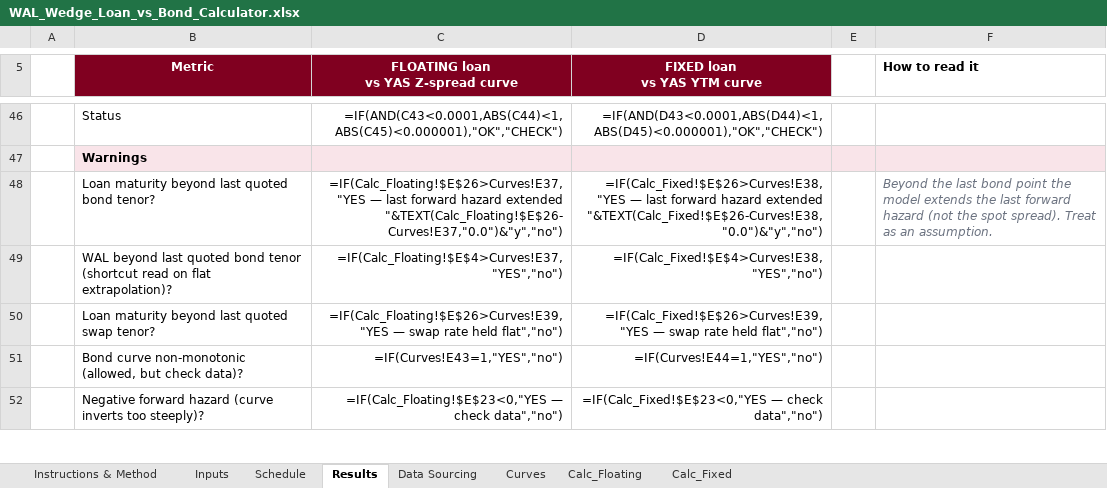
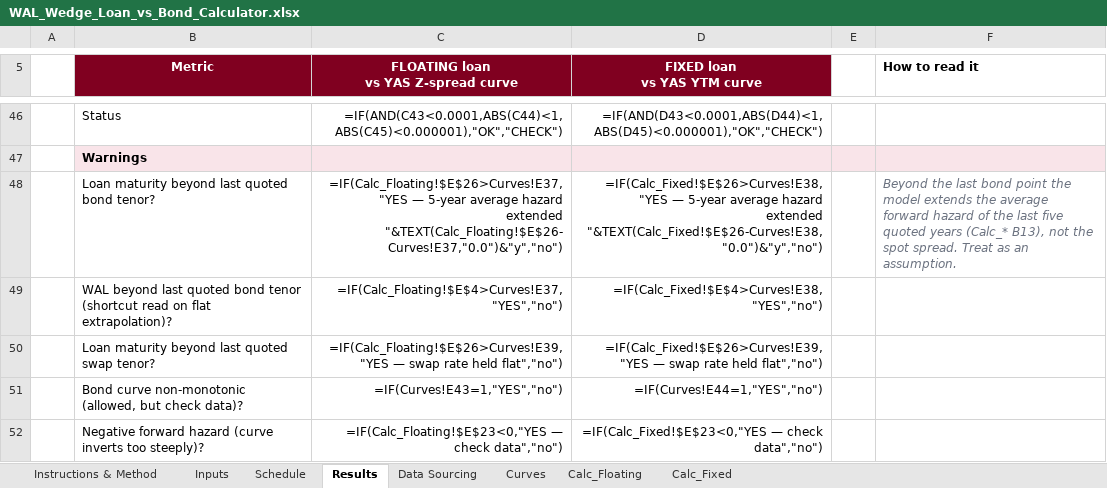
Before and after one commit to DevJRM/eaf-ai-lab, an Excel workbook: walWedge/WAL_Wedge_Loan_vs_Bond_Calculator.xlsx, sheet Results, drawn as a sheet; only a part is shown, gaps mark what is left out; values as stored, in another font and other column widths than the file's, no borders; formulas without a stored value are shown as written; conditional formats not drawn; the diff names each change by its address in the sheet, - before the commit and + after, or states it on an @@ line.

```diff
--- a/walWedge/WAL_Wedge_Loan_vs_Bond_Calculator.xlsx (sheet Results)
+++ b/walWedge/WAL_Wedge_Loan_vs_Bond_Calculator.xlsx (sheet Results)
-C48: =IF(Calc_Floating!$E$26>Curves!E37,"YES — last forward hazard extended…
+C48: =IF(Calc_Floating!$E$26>Curves!E37,"YES — 5-year average hazard extended…
-D48 (FIXED loan vs YAS YTM curve): =IF(Calc_Fixed!$E$26>Curves!E38,"YES — last forward hazard extended…
+D48 (FIXED loan vs YAS YTM curve): =IF(Calc_Fixed!$E$26>Curves!E38,"YES — 5-year average hazard extended…
-F48 (How to read it): …extends the last forward hazard (not the spot spread). Treat as…
+F48 (How to read it): …extends the average forward hazard of the last five quoted years (Calc_* B13), not the spot spread. Treat as…
```
Also changed, not shown: sheet Calc_Fixed, sheet Calc_Floating, sheet Inputs, sheet Instructions & Method, sheet Data Sourcing, 10 other files.
